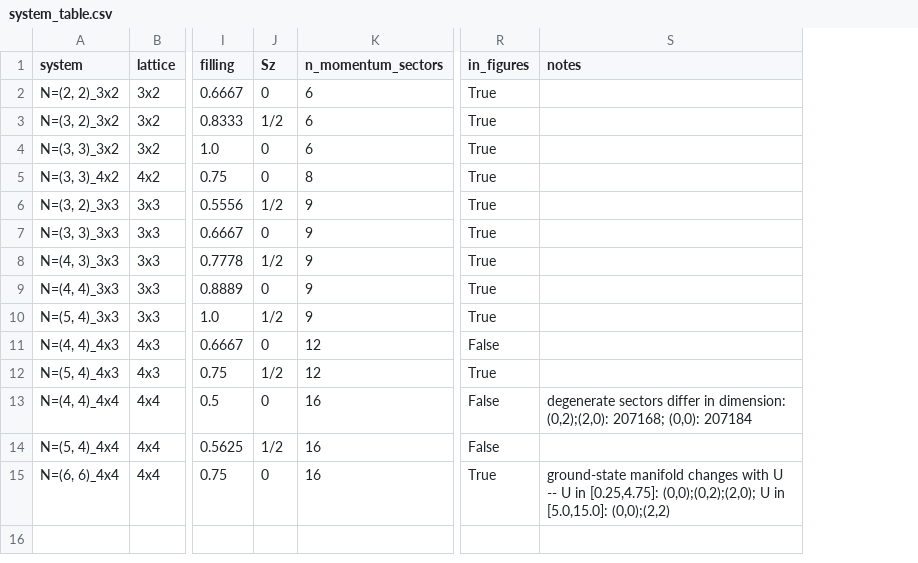
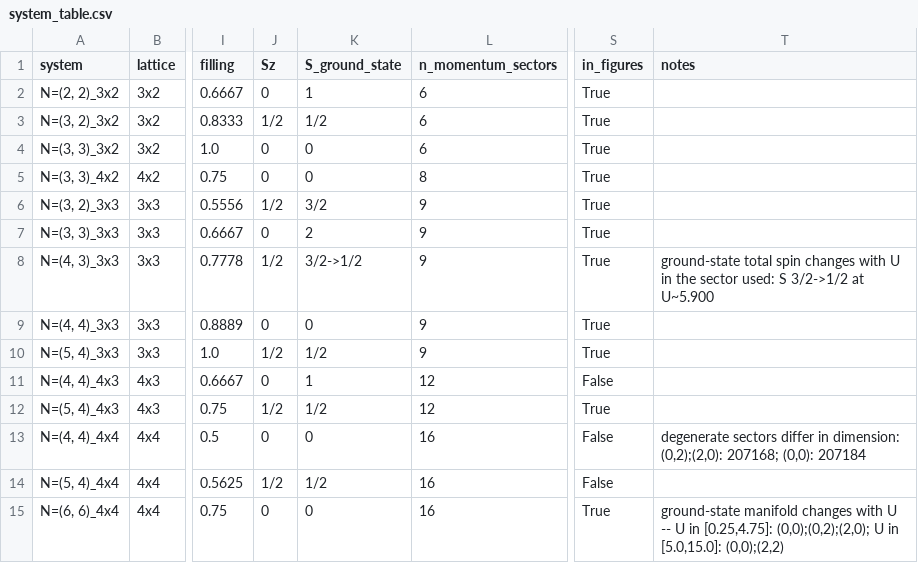
Before and after one commit to GoodStuff11/ML-signproblem, a CSV file: experimenting/ed/system_table.csv, drawn as a sheet; only a part is shown, gaps mark what is left out; addresses are those after the commit; the diff names each change by its address in the sheet, - before the commit and + after, or states it on an @@ line.

```diff
--- a/experimenting/ed/system_table.csv
+++ b/experimenting/ed/system_table.csv
+column K (S_ground_state), rows 2-15: 1 | 1/2 | 0 | 0 | 3/2 | 2 | 3/2->1/2 | 0 | 1/2 | 1 | 1/2 | 0 | 1/2 | 0
-T8 (notes): (empty)
+T8 (notes): ground-state total spin changes with U in the sector used: S 3/2->1/2 at U~5.900
```
Also changed, not shown: 4 other files.
